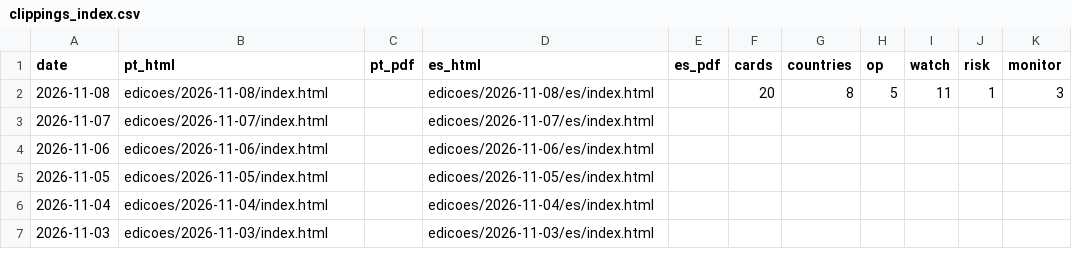
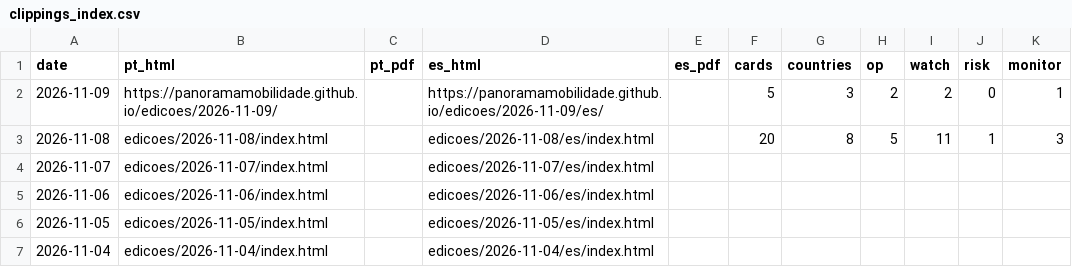
Before and after one commit to Panoramamobilidade/Panoramamobilidade.github.io, a CSV file: arquivos/clippings_index.csv, drawn as a sheet; only a part is shown; the shorter side is filled out with more unchanged rows.

Commit message:
Publica PANORAMA 9 de novembro de 2026

```diff
--- a/arquivos/clippings_index.csv
+++ b/arquivos/clippings_index.csv
@@ -1,2 +1,3 @@
 date,pt_html,pt_pdf,es_html,es_pdf,cards,countries,op,watch,risk,monitor
+2026-11-09,https://panoramamobilidade.github.io/edicoes/2026-11-09/,,https://panoramamobilidade.github.io/edicoes/2026-11-09/es/,,5,3,2,2,0,1
 2026-11-08,edicoes/2026-11-08/index.html,,edicoes/2026-11-08/es/index.html,,20,8,5,11,1,3
```
Also changed, not shown: 7 other files.
